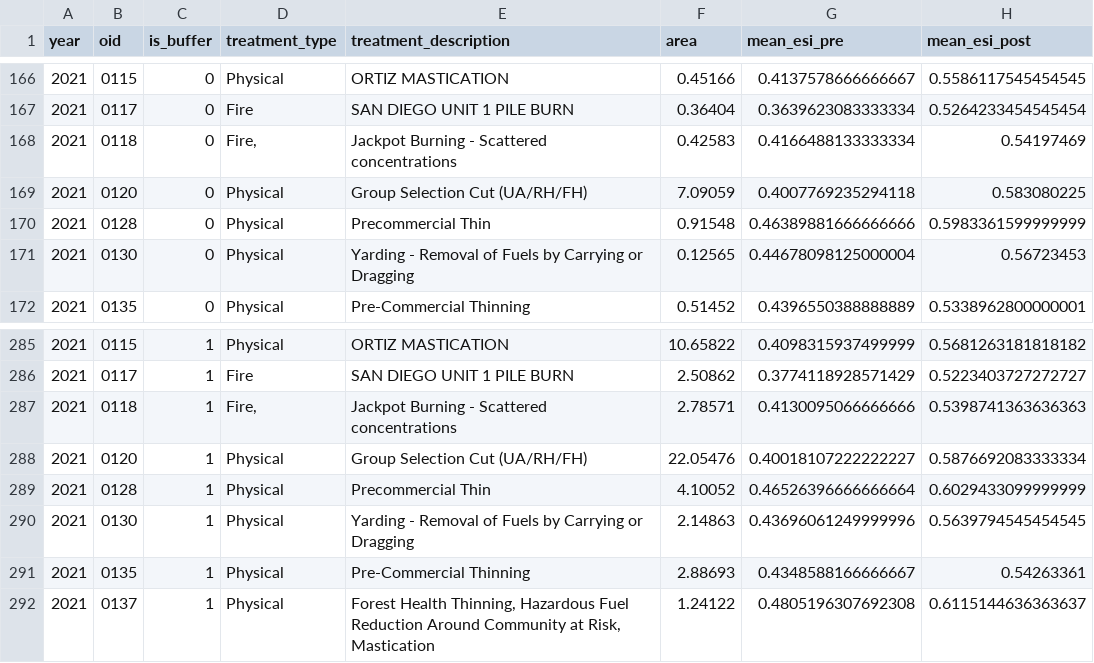
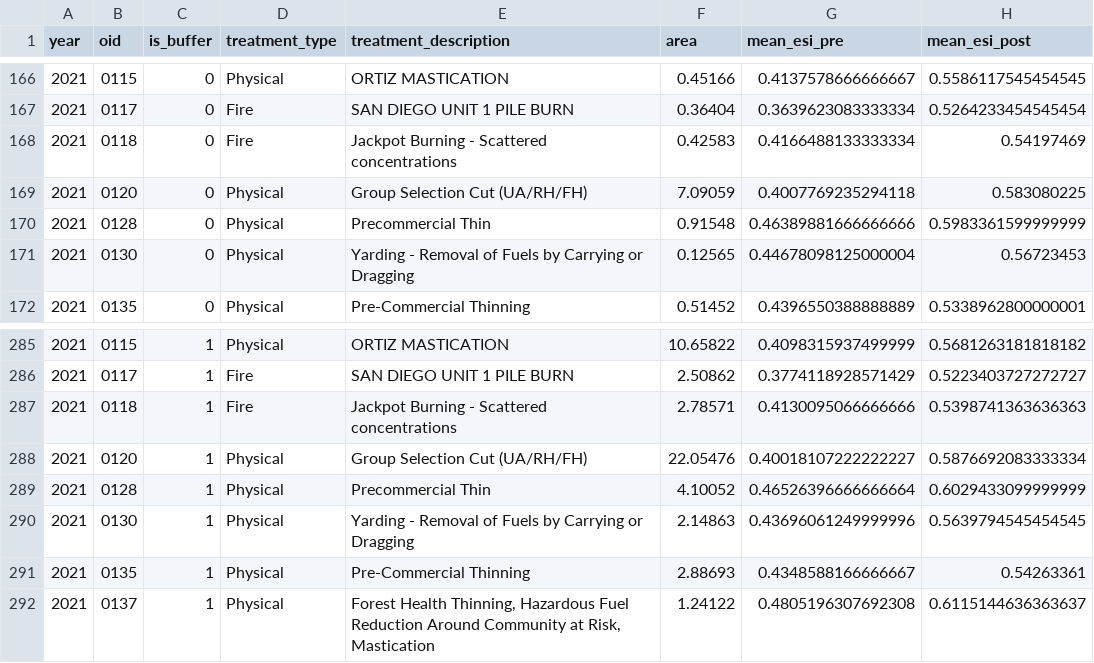
Before and after one commit to AnnaliseJensen/FireTreatmentProject, a CSV file: data_table.csv, drawn as a sheet; only a part is shown, gaps mark what is left out; the diff names each change by its address in the sheet, - before the commit and + after, or states it on an @@ line.

Commit message:
Update data_table.csv

```diff
--- a/data_table.csv
+++ b/data_table.csv
-D168 (treatment_type): Fire,
+D168 (treatment_type): Fire
-D287 (treatment_type): Fire,
+D287 (treatment_type): Fire
```
